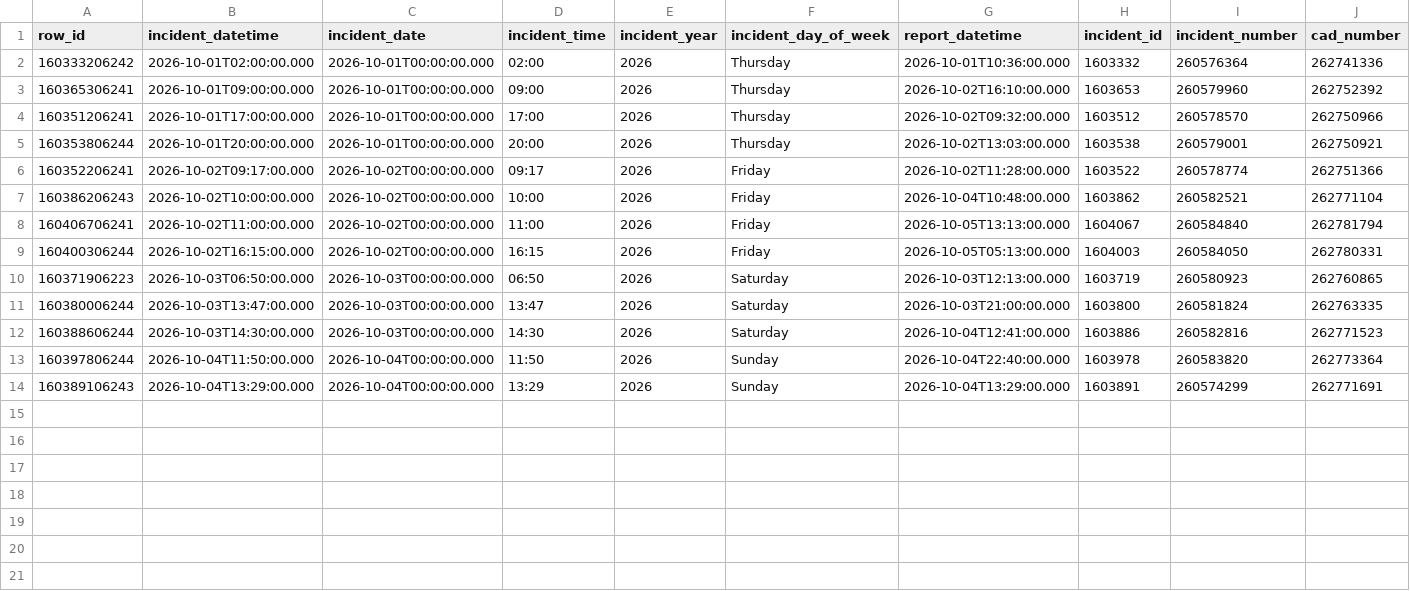
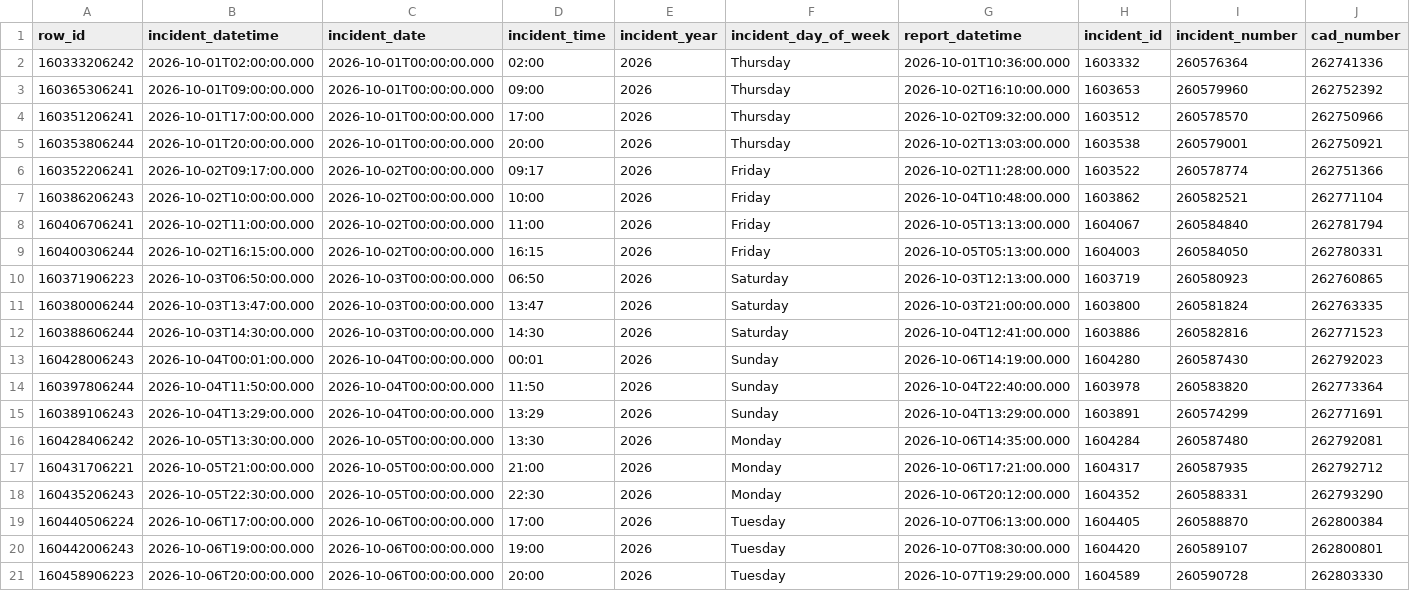
Before and after one commit to jefsal/smash-n-grab, a CSV file: current_month_data.csv, drawn as a sheet; only a part is shown; rows hold the shown columns only; the diff names each change by its address in the sheet, - before the commit and + after, or states it on an @@ line.

```diff
--- a/current_month_data.csv
+++ b/current_month_data.csv
+row 13: 160428006243 | 2026-10-04T00:01:00.000 | 2026-10-04T00:00:00.000 | 00:01 | 2026 | Sunday | 2026-10-06T14:19:00.000 | 1604280 | 260587430 | 262792023
+row 16: 160428406242 | 2026-10-05T13:30:00.000 | 2026-10-05T00:00:00.000 | 13:30 | 2026 | Monday | 2026-10-06T14:35:00.000 | 1604284 | 260587480 | 262792081
+row 17: 160431706221 | 2026-10-05T21:00:00.000 | 2026-10-05T00:00:00.000 | 21:00 | 2026 | Monday | 2026-10-06T17:21:00.000 | 1604317 | 260587935 | 262792712
+row 18: 160435206243 | 2026-10-05T22:30:00.000 | 2026-10-05T00:00:00.000 | 22:30 | 2026 | Monday | 2026-10-06T20:12:00.000 | 1604352 | 260588331 | 262793290
+row 19: 160440506224 | 2026-10-06T17:00:00.000 | 2026-10-06T00:00:00.000 | 17:00 | 2026 | Tuesday | 2026-10-07T06:13:00.000 | 1604405 | 260588870 | 262800384
+row 20: 160442006243 | 2026-10-06T19:00:00.000 | 2026-10-06T00:00:00.000 | 19:00 | 2026 | Tuesday | 2026-10-07T08:30:00.000 | 1604420 | 260589107 | 262800801
+row 21: 160458906223 | 2026-10-06T20:00:00.000 | 2026-10-06T00:00:00.000 | 20:00 | 2026 | Tuesday | 2026-10-07T19:29:00.000 | 1604589 | 260590728 | 262803330
```
Also changed, not shown: 1 other file.
